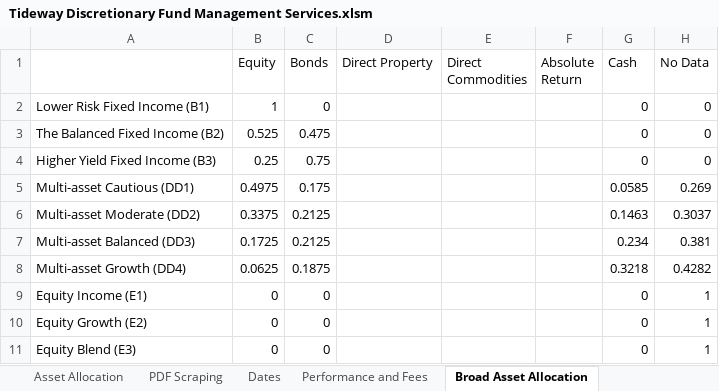
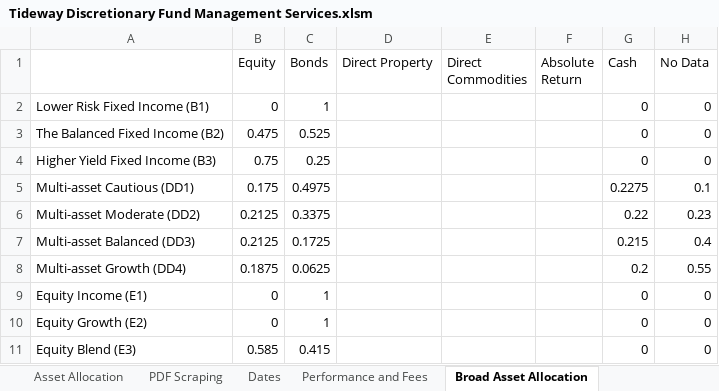
Before and after one commit to PashaBiker/pdf_scraping, an Excel workbook: 12_milestone/Tideway Discretionary Fund Management Services/Tideway Discretionary Fund Management Services.xlsm, sheet Broad Asset Allocation, drawn as a sheet; values as stored, in another font and other column widths than the file's, no borders; the diff names each change by its address in the sheet, - before the commit and + after, or states it on an @@ line.

```diff
--- a/12_milestone/Tideway Discretionary Fund Management Services/Tideway Discretionary Fund Management Services.xlsm (sheet Broad Asset Allocation)
+++ b/12_milestone/Tideway Discretionary Fund Management Services/Tideway Discretionary Fund Management Services.xlsm (sheet Broad Asset Allocation)
-B2 (Equity): 1
+B2 (Equity): 0
-C2 (Bonds): 0
+C2 (Bonds): 1
-B3 (Equity): 0.525
+B3 (Equity): 0.475
-C3 (Bonds): 0.475
+C3 (Bonds): 0.525
-B4 (Equity): 0.25
+B4 (Equity): 0.75
-C4 (Bonds): 0.75
+C4 (Bonds): 0.25
-B5 (Equity): 0.4975
+B5 (Equity): 0.175
-C5 (Bonds): 0.175
+C5 (Bonds): 0.4975
-G5 (Cash): 0.0585
+G5 (Cash): 0.2275
-H5 (No Data): 0.269
+H5 (No Data): 0.1
-B6 (Equity): 0.3375
+B6 (Equity): 0.2125
-C6 (Bonds): 0.2125
+C6 (Bonds): 0.3375
-G6 (Cash): 0.1463
+G6 (Cash): 0.22
-H6 (No Data): 0.3037
+H6 (No Data): 0.23
-B7 (Equity): 0.1725
+B7 (Equity): 0.2125
-C7 (Bonds): 0.2125
+C7 (Bonds): 0.1725
-G7 (Cash): 0.234
+G7 (Cash): 0.215
-H7 (No Data): 0.381
+H7 (No Data): 0.4
-B8 (Equity): 0.0625
+B8 (Equity): 0.1875
-C8 (Bonds): 0.1875
+C8 (Bonds): 0.0625
-G8 (Cash): 0.3218
+G8 (Cash): 0.2
-H8 (No Data): 0.4282
+H8 (No Data): 0.55
-C9:C10 (Bonds): 0
+C9:C10 (Bonds): 1
-H9:H11 (No Data): 1
+H9:H11 (No Data): 0
-B11 (Equity): 0
+B11 (Equity): 0.585
-C11 (Bonds): 0
+C11 (Bonds): 0.415
```
Also changed, not shown: sheet Asset Allocation, sheet Equity Regional Allocation, sheet Bond Allocation, formulas that keep their value, 2 other files.
